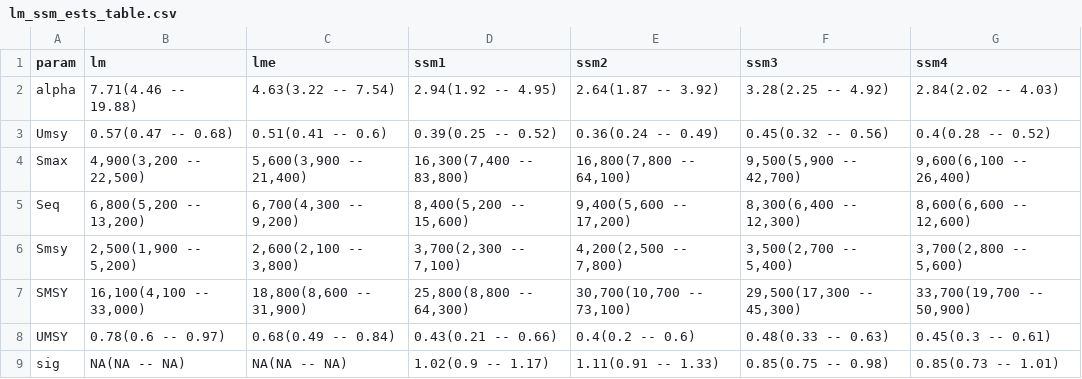
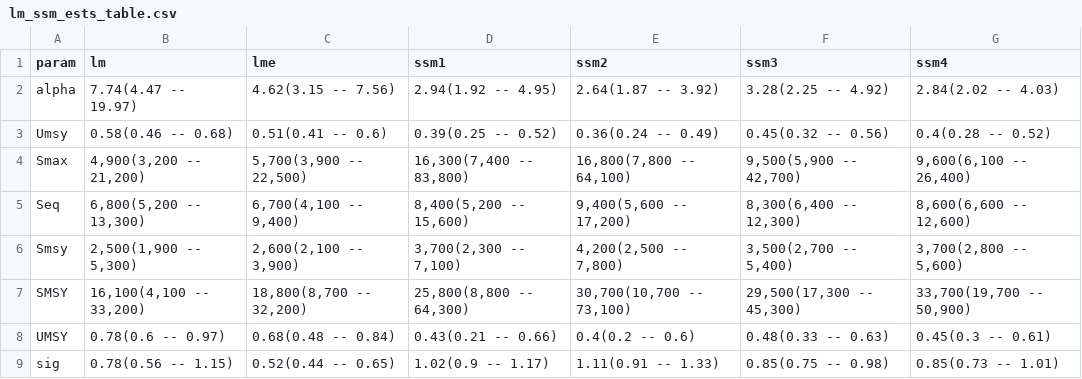
Before and after one commit to bstaton1/ddown, a CSV file: tab/Ch4/lm_ssm_ests_table.csv, drawn as a sheet.

```diff
--- a/tab/Ch4/lm_ssm_ests_table.csv
+++ b/tab/Ch4/lm_ssm_ests_table.csv
@@ -1,9 +1,9 @@
 "param","lm","lme","ssm1","ssm2","ssm3","ssm4"
-"alpha","7.71(4.46 -- 19.88)","4.63(3.22 -- 7.54)","2.94(1.92 -- 4.95)","2.64(1.87 -- 3.92)","3.28(2.25 -- 4.92)","2.84(2.02 -- 4.03)"
-"Umsy","0.57(0.47 -- 0.68)","0.51(0.41 -- 0.6)","0.39(0.25 -- 0.52)","0.36(0.24 -- 0.49)","0.45(0.32 -- 0.56)","0.4(0.28 -- 0.52)"
-"Smax","4,900(3,200 -- 22,500)","5,600(3,900 -- 21,400)","16,300(7,400 -- 83,800)","16,800(7,800 -- 64,100)","9,500(5,900 -- 42,700)","9,600(6,100 -- 26,400)"
-"Seq","6,800(5,200 -- 13,200)","6,700(4,300 -- 9,200)","8,400(5,200 -- 15,600)","9,400(5,600 -- 17,200)","8,300(6,400 -- 12,300)","8,600(6,600 -- 12,600)"
-"Smsy","2,500(1,900 -- 5,200)","2,600(2,100 -- 3,800)","3,700(2,300 -- 7,100)","4,200(2,500 -- 7,800)","3,500(2,700 -- 5,400)","3,700(2,800 -- 5,600)"
-"SMSY","16,100(4,100 -- 33,000)","18,800(8,600 -- 31,900)","25,800(8,800 -- 64,300)","30,700(10,700 -- 73,100)","29,500(17,300 -- 45,300)","33,700(19,700 -- 50,900)"
-"UMSY","0.78(0.6 -- 0.97)","0.68(0.49 -- 0.84)","0.43(0.21 -- 0.66)","0.4(0.2 -- 0.6)","0.48(0.33 -- 0.63)","0.45(0.3 -- 0.61)"
-"sig","NA(NA -- NA)","NA(NA -- NA)","1.02(0.9 -- 1.17)","1.11(0.91 -- 1.33)","0.85(0.75 -- 0.98)","0.85(0.73 -- 1.01)"
+"alpha","7.74(4.47 -- 19.97)","4.62(3.15 -- 7.56)","2.94(1.92 -- 4.95)","2.64(1.87 -- 3.92)","3.28(2.25 -- 4.92)","2.84(2.02 -- 4.03)"
+"Umsy","0.58(0.46 -- 0.68)","0.51(0.41 -- 0.6)","0.39(0.25 -- 0.52)","0.36(0.24 -- 0.49)","0.45(0.32 -- 0.56)","0.4(0.28 -- 0.52)"
+"Smax","4,900(3,200 -- 21,200)","5,700(3,900 -- 22,500)","16,300(7,400 -- 83,800)","16,800(7,800 -- 64,100)","9,500(5,900 -- 42,700)","9,600(6,100 -- 26,400)"
+"Seq","6,800(5,200 -- 13,300)","6,700(4,100 -- 9,400)","8,400(5,200 -- 15,600)","9,400(5,600 -- 17,200)","8,300(6,400 -- 12,300)","8,600(6,600 -- 12,600)"
+"Smsy","2,500(1,900 -- 5,300)","2,600(2,100 -- 3,900)","3,700(2,300 -- 7,100)","4,200(2,500 -- 7,800)","3,500(2,700 -- 5,400)","3,700(2,800 -- 5,600)"
+"SMSY","16,100(4,100 -- 33,200)","18,800(8,700 -- 32,200)","25,800(8,800 -- 64,300)","30,700(10,700 -- 73,100)","29,500(17,300 -- 45,300)","33,700(19,700 -- 50,900)"
+"UMSY","0.78(0.6 -- 0.97)","0.68(0.48 -- 0.84)","0.43(0.21 -- 0.66)","0.4(0.2 -- 0.6)","0.48(0.33 -- 0.63)","0.45(0.3 -- 0.61)"
+"sig","0.78(0.56 -- 1.15)","0.52(0.44 -- 0.65)","1.02(0.9 -- 1.17)","1.11(0.91 -- 1.33)","0.85(0.75 -- 0.98)","0.85(0.73 -- 1.01)"
```
Also changed, not shown: tab/Ch4/ssm_ests_table.csv, 29 other files.
